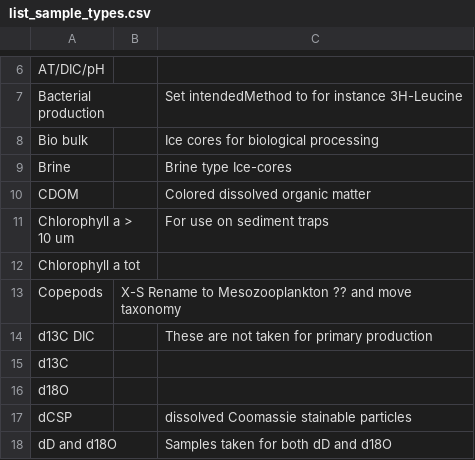
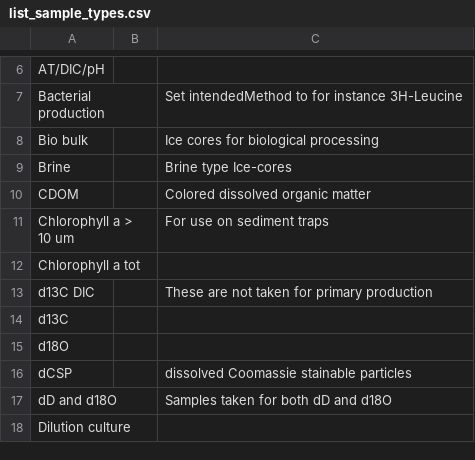
Before and after one commit to umeldt/darwinsheet, a CSV file: config/list_sample_types.csv, drawn as a sheet; only a part is shown, gaps mark what is left out; the shorter side is filled out with more unchanged rows.

Commit message:
Removed Copepods

```diff
--- a/config/list_sample_types.csv
+++ b/config/list_sample_types.csv
@@ -12,3 +12,2 @@ Chlorophyll a > 10 um,,For use on sediment traps
 Chlorophyll a tot,,
-Copepods,X-S Rename to Mesozooplankton ?? and move taxonomy ,
 d13C DIC,,These are not taken for primary production
```
